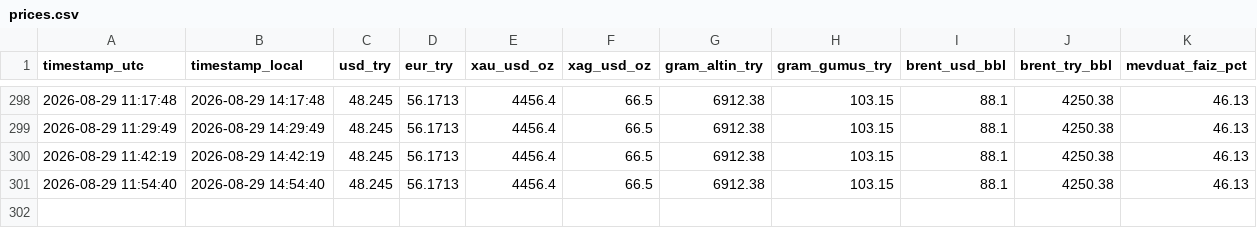
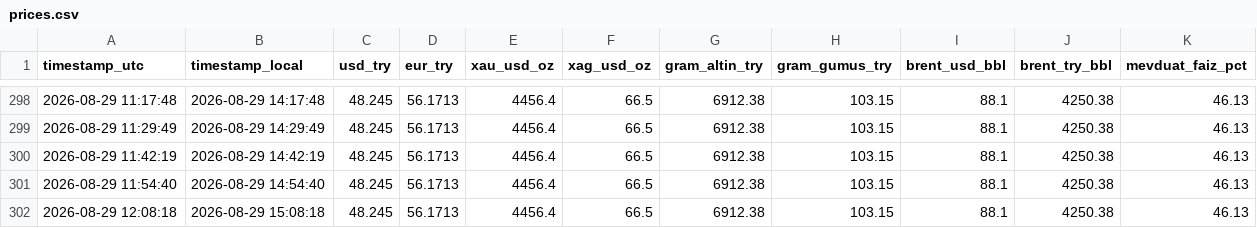
Before and after one commit to helheimragnarok/try-tracker, a CSV file: data/prices.csv, drawn as a sheet; only a part is shown, gaps mark what is left out.

```diff
--- a/data/prices.csv
+++ b/data/prices.csv
@@ -301 +301,2 @@ timestamp_utc,timestamp_local,usd_try,eur_try,xau_usd_oz,xag_usd_oz,gram_altin_t
 2026-08-29 11:54:40,2026-08-29 14:54:40,48.245,56.1713,4456.4,66.5,6912.38,103.15,88.1,4250.38,46.13
+2026-08-29 12:08:18,2026-08-29 15:08:18,48.245,56.1713,4456.4,66.5,6912.38,103.15,88.1,4250.38,46.13
```
Also changed, not shown: 1 other file.
